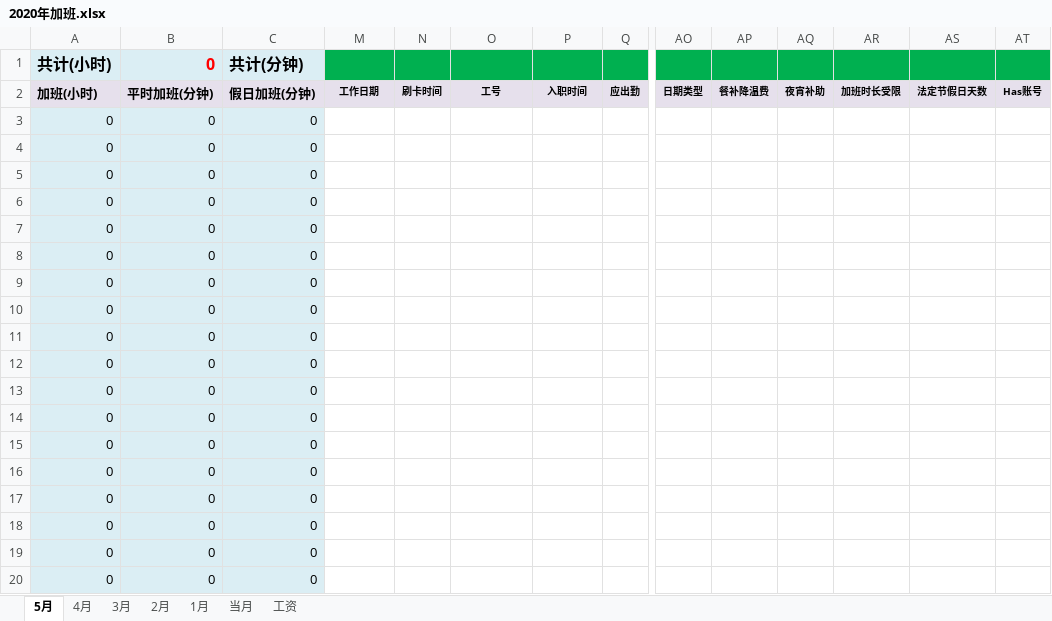
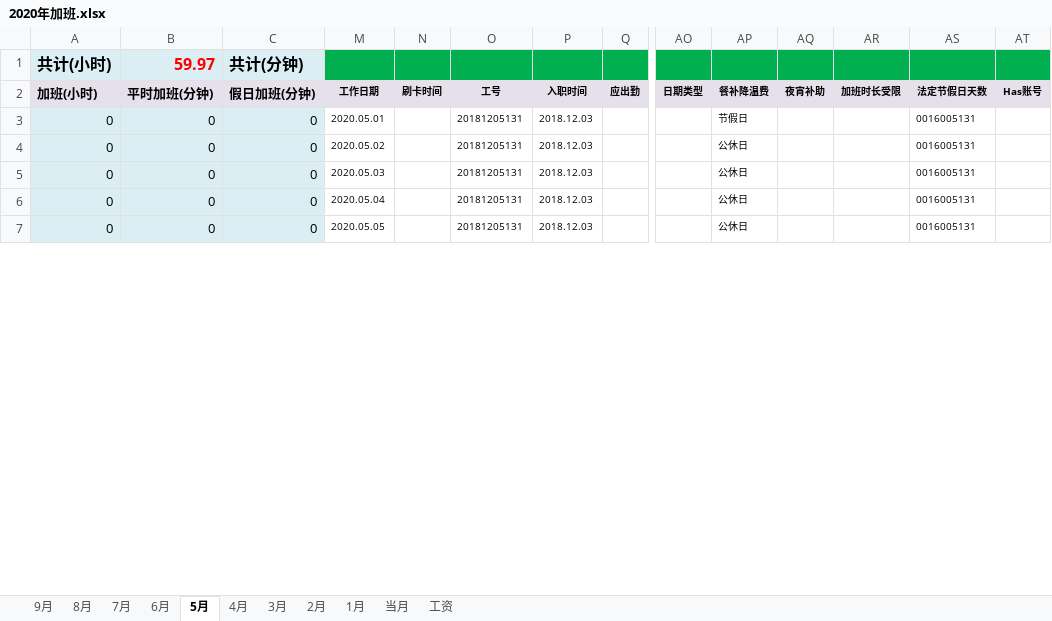
Before and after one commit to superzoon/superzoon, an Excel workbook: WorkTime/2020年加班.xlsx, sheet 5月, drawn as a sheet; only a part is shown, gaps mark what is left out; values as stored, in another font and other column widths than the file's, no borders; removed rows and columns are numbered as before the commit, all else as after; rows hold the shown columns only; the diff covers the shown part only; the diff names each change by its address in the sheet, - before the commit and + after, or states it on an @@ line.

```diff
--- a/WorkTime/2020年加班.xlsx (sheet 5月)
+++ b/WorkTime/2020年加班.xlsx (sheet 5月)
+sheet tab: 9月
+sheet tab: 8月
+sheet tab: 7月
+sheet tab: 6月
-B1 (平时加班(分钟)): 0
+B1 (平时加班(分钟)): 59.97
-M3 (工作日期): (empty)
+M3 (工作日期): 2020.05.01
-O3:O7 (工号): (empty)
+O3:O7 (工号): 20181205131
-P3:P7 (入职时间): (empty)
+P3:P7 (入职时间): 2018.12.03
-AP3 (餐补降温费): (empty)
+AP3 (餐补降温费): 节假日
-AS3:AS7 (法定节假日天数): (empty)
+AS3:AS7 (法定节假日天数): 0016005131
-M4 (工作日期): (empty)
+M4 (工作日期): 2020.05.02
-AP4:AP7 (餐补降温费): (empty)
+AP4:AP7 (餐补降温费): 公休日
-M5 (工作日期): (empty)
+M5 (工作日期): 2020.05.03
-M6 (工作日期): (empty)
+M6 (工作日期): 2020.05.04
-M7 (工作日期): (empty)
+M7 (工作日期): 2020.05.05
-row 8: 0 | 0 | 0
-row 9: 0 | 0 | 0
-row 10: 0 | 0 | 0
-row 11: 0 | 0 | 0
-row 12: 0 | 0 | 0
-row 13: 0 | 0 | 0
-row 14: 0 | 0 | 0
-row 15: 0 | 0 | 0
-row 16: 0 | 0 | 0
-row 17: 0 | 0 | 0
-row 18: 0 | 0 | 0
-row 19: 0 | 0 | 0
-row 20: 0 | 0 | 0
```
Also changed, not shown: 20 added rows, 7 removed rows and 31 edited cells elsewhere in this sheet, sheet 4月, sheet 工资, formulas that keep their value, hidden cells, 1 other file.
